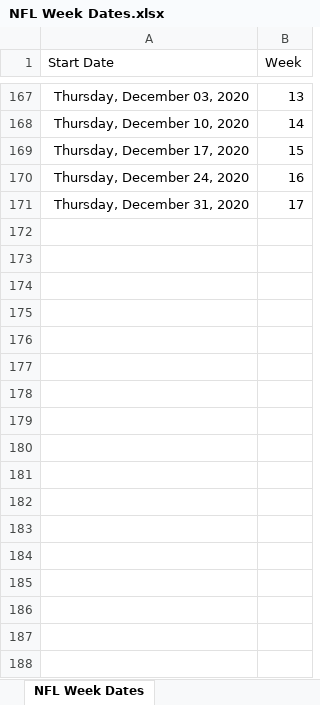
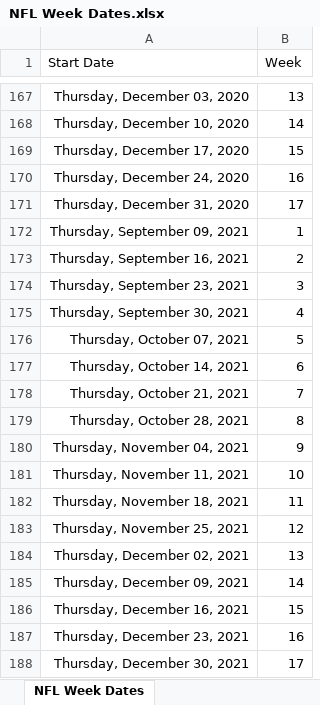
Before and after one commit to cuddebtj/NFLInjuryTwitter, an Excel workbook: nfl_data/NFL Week Dates.xlsx, sheet NFL Week Dates, drawn as a sheet; only a part is shown, gaps mark what is left out; values as stored, in another font and other column widths than the file's, no borders; the diff names each change by its address in the sheet, - before the commit and + after, or states it on an @@ line.

Commit message:
Update
Need to re-run data after week 17 this next weekend to pull all 2017-2020 data, could potentially pull data from earlier years too

```diff
--- a/nfl_data/NFL Week Dates.xlsx (sheet NFL Week Dates)
+++ b/nfl_data/NFL Week Dates.xlsx (sheet NFL Week Dates)
+row 172: Thursday, September 09, 2021 | 1
+row 173: Thursday, September 16, 2021 | 2
+row 174: Thursday, September 23, 2021 | 3
+row 175: Thursday, September 30, 2021 | 4
+row 176: Thursday, October 07, 2021 | 5
+row 177: Thursday, October 14, 2021 | 6
+row 178: Thursday, October 21, 2021 | 7
+row 179: Thursday, October 28, 2021 | 8
+row 180: Thursday, November 04, 2021 | 9
+row 181: Thursday, November 11, 2021 | 10
+row 182: Thursday, November 18, 2021 | 11
+row 183: Thursday, November 25, 2021 | 12
+row 184: Thursday, December 02, 2021 | 13
+row 185: Thursday, December 09, 2021 | 14
+row 186: Thursday, December 16, 2021 | 15
+row 187: Thursday, December 23, 2021 | 16
+row 188: Thursday, December 30, 2021 | 17
```
Also changed, not shown: 8 other files.
